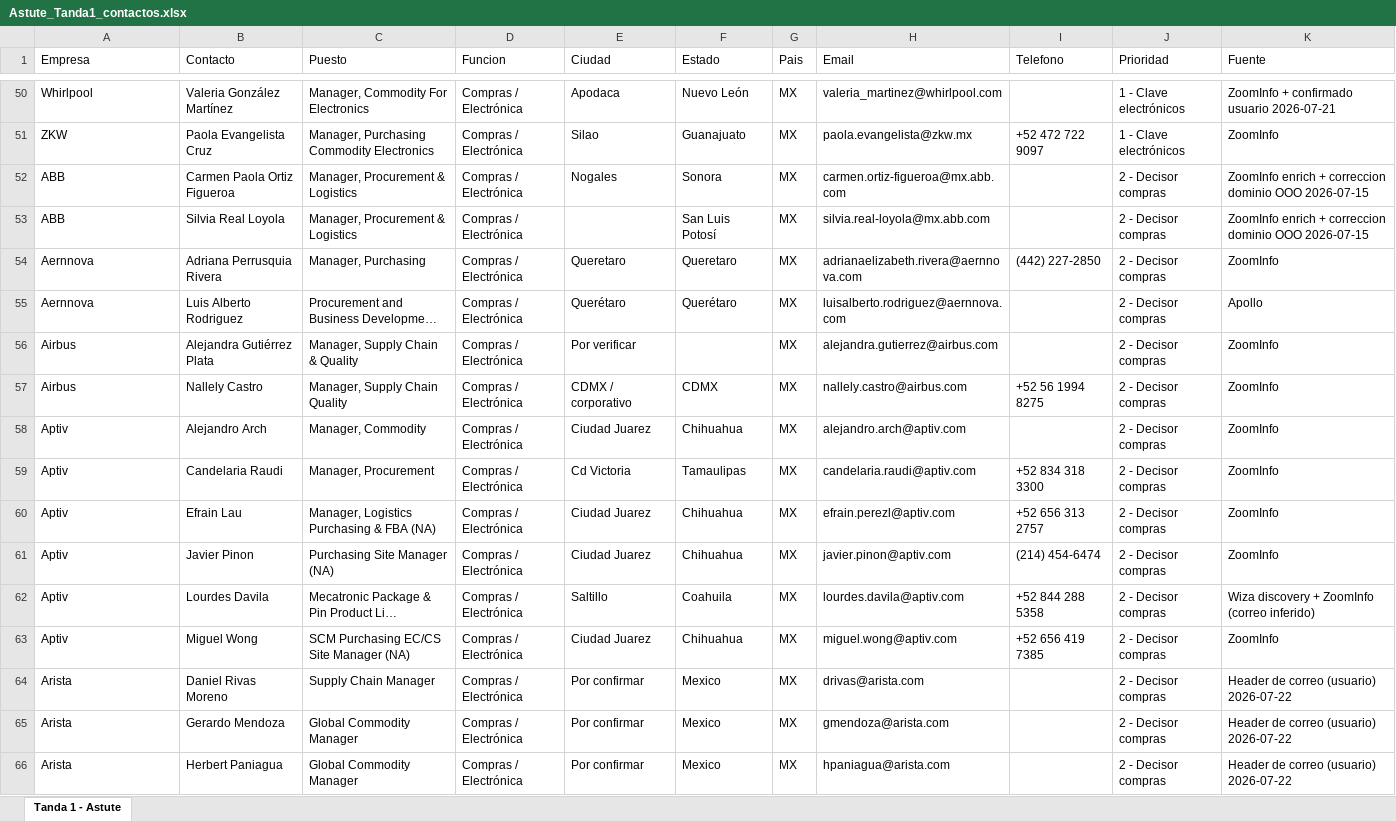
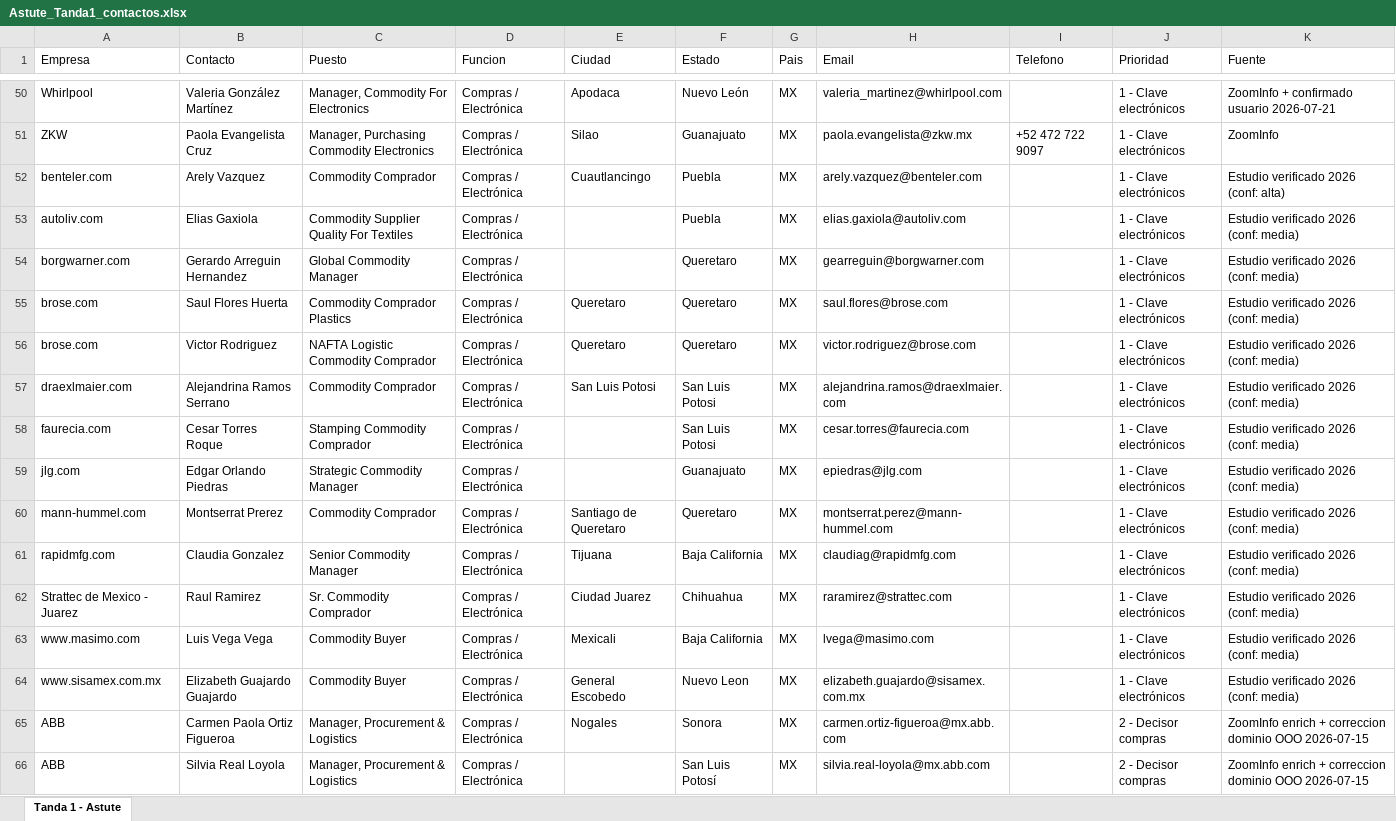
Before and after one commit to carlosmoreno793508/Cosas-Carlos, an Excel workbook: GrowProkure/04-GoToMarket/Astute_Tanda1_contactos.xlsx, sheet Tanda 1 - Astute, drawn as a sheet; only a part is shown, gaps mark what is left out; the shorter side is filled out with more unchanged rows; long unchanged cells end in …; values as stored, in another font and other column widths than the file's, no borders; the diff covers the shown part only; the diff names each change by its address in the sheet, - before the commit and + after, or states it on an @@ line.

```diff
--- a/GrowProkure/04-GoToMarket/Astute_Tanda1_contactos.xlsx (sheet Tanda 1 - Astute)
+++ b/GrowProkure/04-GoToMarket/Astute_Tanda1_contactos.xlsx (sheet Tanda 1 - Astute)
+row 52: benteler.com | Arely Vazquez | Commodity Comprador | Compras / Electrónica | Cuautlancingo | Puebla | MX | arely.vazquez@benteler.com |  | 1 - Clave electrónicos | Estudio verificado 2026 (conf: alta)
+row 53: autoliv.com | Elias Gaxiola | Commodity Supplier Quality For Textiles | Compras / Electrónica |  | Puebla | MX | elias.gaxiola@autoliv.com |  | 1 - Clave electrónicos | Estudio verificado 2026 (conf: media)
+row 54: borgwarner.com | Gerardo Arreguin Hernandez | Global Commodity Manager | Compras / Electrónica |  | Queretaro | MX | gearreguin@borgwarner.com |  | 1 - Clave electrónicos | Estudio verificado 2026 (conf: media)
+row 55: brose.com | Saul Flores Huerta | Commodity Comprador Plastics | Compras / Electrónica | Queretaro | Queretaro | MX | saul.flores@brose.com |  | 1 - Clave electrónicos | Estudio verificado 2026 (conf: media)
+row 56: brose.com | Victor Rodriguez | NAFTA Logistic Commodity Comprador | Compras / Electrónica | Queretaro | Queretaro | MX | victor.rodriguez@brose.com |  | 1 - Clave electrónicos | Estudio verificado 2026 (conf: media)
+row 57: draexlmaier.com | Alejandrina Ramos Serrano | Commodity Comprador | Compras / Electrónica | San Luis Potosi | San Luis Potosi | MX | alejandrina.ramos@draexlmaier.com |  | 1 - Clave electrónicos | Estudio verificado 2026 (conf: media)
+row 58: faurecia.com | Cesar Torres Roque | Stamping Commodity Comprador | Compras / Electrónica |  | San Luis Potosi | MX | cesar.torres@faurecia.com |  | 1 - Clave electrónicos | Estudio verificado 2026 (conf: media)
+row 59: jlg.com | Edgar Orlando Piedras | Strategic Commodity Manager | Compras / Electrónica |  | Guanajuato | MX | epiedras@jlg.com |  | 1 - Clave electrónicos | Estudio verificado 2026 (conf: media)
+row 60: mann-hummel.com | Montserrat Prerez | Commodity Comprador | Compras / Electrónica | Santiago de Queretaro | Queretaro | MX | montserrat.perez@mann-hummel.com |  | 1 - Clave electrónicos | Estudio verificado 2026 (conf: media)
+row 61: rapidmfg.com | Claudia Gonzalez | Senior Commodity Manager | Compras / Electrónica | Tijuana | Baja California | MX | claudiag@rapidmfg.com |  | 1 - Clave electrónicos | Estudio verificado 2026 (conf: media)
+row 62: Strattec de Mexico - Juarez | Raul Ramirez | Sr. Commodity Comprador | Compras / Electrónica | Ciudad Juarez | Chihuahua | MX | raramirez@strattec.com |  | 1 - Clave electrónicos | Estudio verificado 2026 (conf: media)
+row 63: www.masimo.com | Luis Vega Vega | Commodity Buyer | Compras / Electrónica | Mexicali | Baja California | MX | lvega@masimo.com |  | 1 - Clave electrónicos | Estudio verificado 2026 (conf: media)
+row 64: www.sisamex.com.mx | Elizabeth Guajardo Guajardo | Commodity Buyer | Compras / Electrónica | General Escobedo | Nuevo Leon | MX | elizabeth.guajardo@sisamex.com.mx |  | 1 - Clave electrónicos | Estudio verificado 2026 (conf: media)
```
Also changed, not shown: 86 added rows elsewhere in this sheet.
